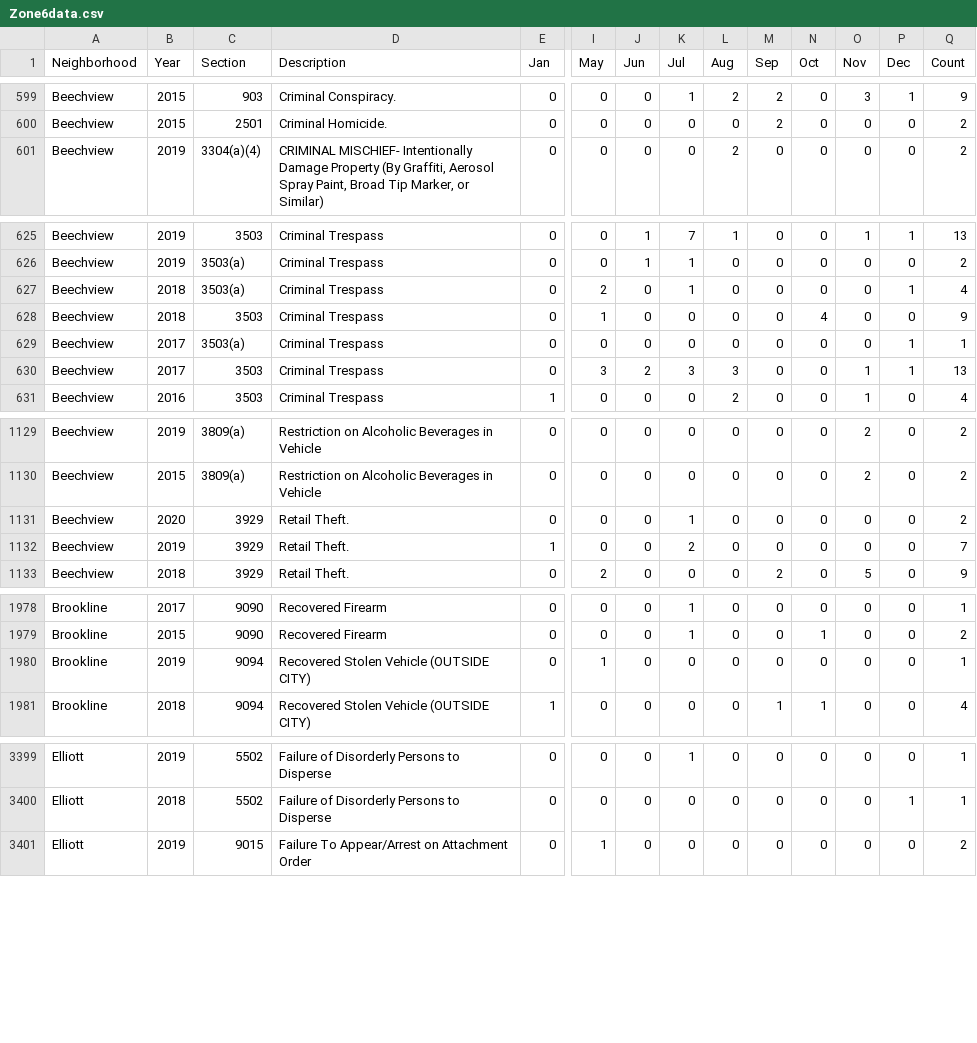
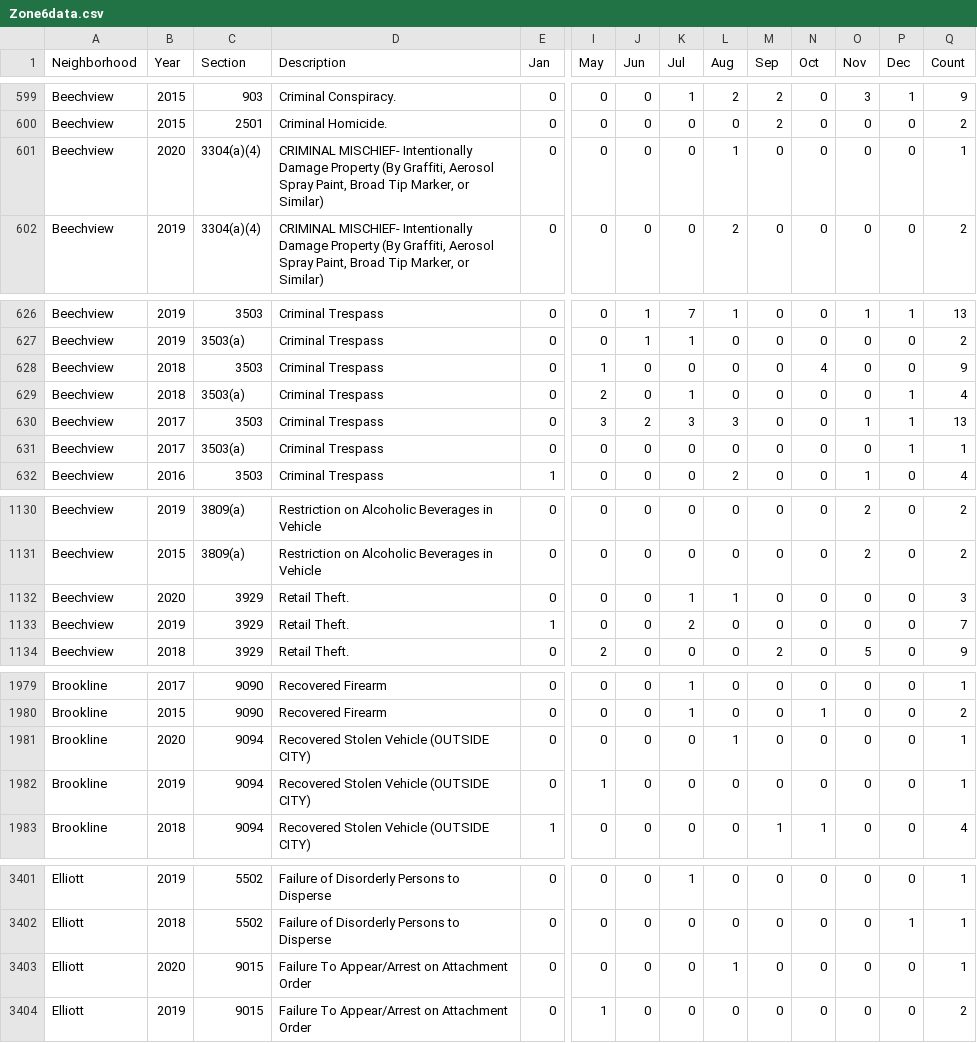
Before and after one commit to mhowe0422/mhowe0422.github.io, a CSV file: Zone6/Zone6data.csv, drawn as a sheet; only a part is shown, gaps mark what is left out; addresses are those after the commit; rows hold the shown columns only; the diff covers the shown part only; the diff names each change by its address in the sheet, - before the commit and + after, or states it on an @@ line.

```diff
--- a/Zone6/Zone6data.csv
+++ b/Zone6/Zone6data.csv
+row 601: Beechview | 2020 | 3304(a)(4) | CRIMINAL MISCHIEF- Intentionally Damage Property (By Graffiti, Aerosol Spray Paint, Broad Tip Marker, or Similar) | 0 | 0 | 0 | 0 | 1 | 0 | 0 | 0 | 0 | 1
@@ row 627 moved to row 629: Beechview @@
@@ row 629 moved to row 631: Beechview @@
-L1132 (Aug): 0
+L1132 (Aug): 1
-Q1132 (Count): 2
+Q1132 (Count): 3
+row 1981: Brookline | 2020 | 9094 | Recovered Stolen Vehicle (OUTSIDE CITY) | 0 | 0 | 0 | 0 | 1 | 0 | 0 | 0 | 0 | 1
+row 3403: Elliott | 2020 | 9015 | Failure To Appear/Arrest on Attachment Order | 0 | 0 | 0 | 0 | 1 | 0 | 0 | 0 | 0 | 1
```
Also changed, not shown: 4 moved rows and 12 edited cells elsewhere in this file, 1 other file.
